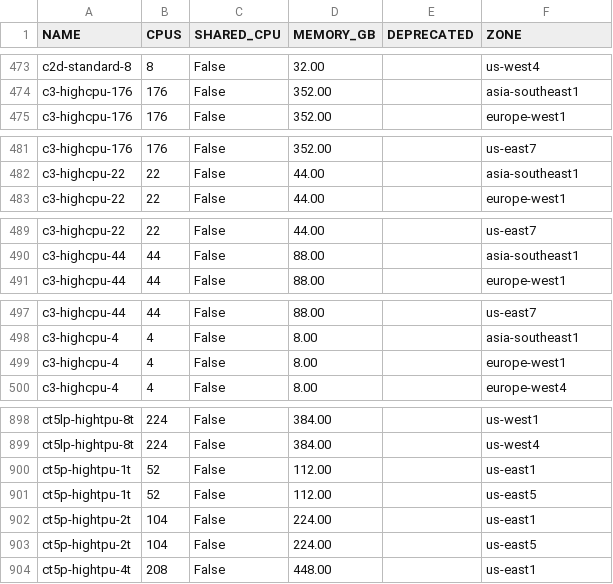
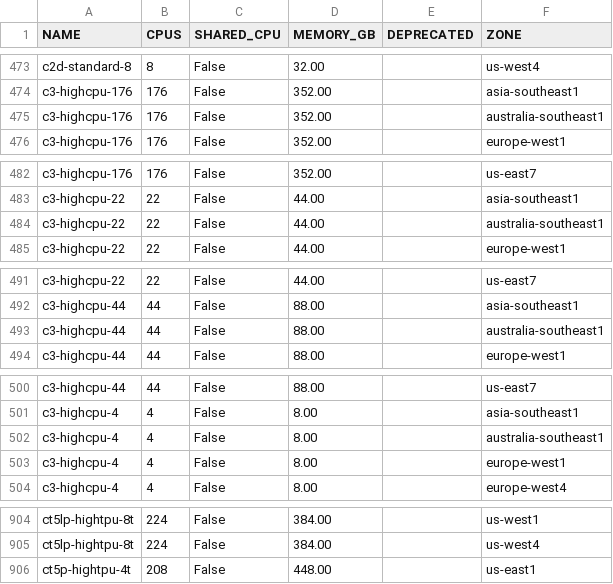
Before and after one commit to Cyclenerd/google-cloud-pricing-cost-calculator, a CSV file: tools/machinetyperegion.csv, drawn as a sheet; only a part is shown, gaps mark what is left out; removed rows and columns are numbered as before the commit, all else as after; the diff covers the shown part only; the diff names each change by its address in the sheet, - before the commit and + after, or states it on an @@ line.

```diff
--- a/tools/machinetyperegion.csv
+++ b/tools/machinetyperegion.csv
+row 475: c3-highcpu-176 | 176 | False | 352.00 |  | australia-southeast1
+row 484: c3-highcpu-22 | 22 | False | 44.00 |  | australia-southeast1
+row 493: c3-highcpu-44 | 44 | False | 88.00 |  | australia-southeast1
+row 502: c3-highcpu-4 | 4 | False | 8.00 |  | australia-southeast1
-row 900: ct5p-hightpu-1t | 52 | False | 112.00 |  | us-east1
-row 901: ct5p-hightpu-1t | 52 | False | 112.00 |  | us-east5
-row 902: ct5p-hightpu-2t | 104 | False | 224.00 |  | us-east1
-row 903: ct5p-hightpu-2t | 104 | False | 224.00 |  | us-east5
```
Also changed, not shown: 2 added rows elsewhere in this file, tools/machinetypes.csv.
